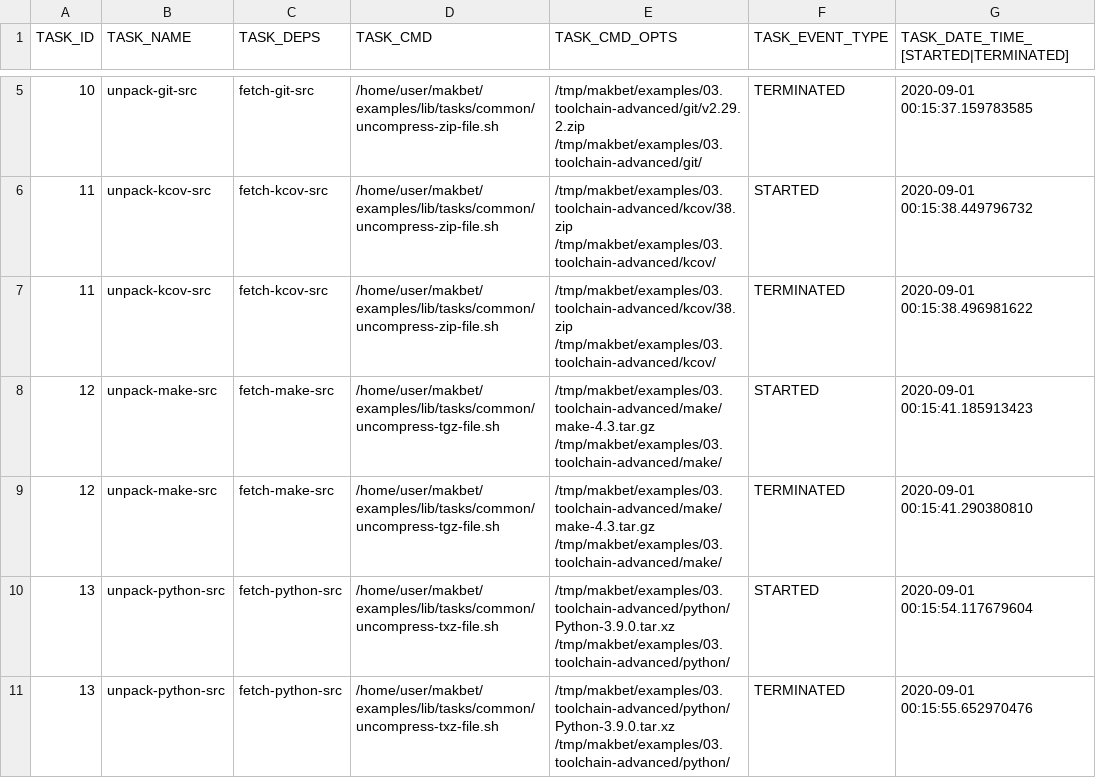
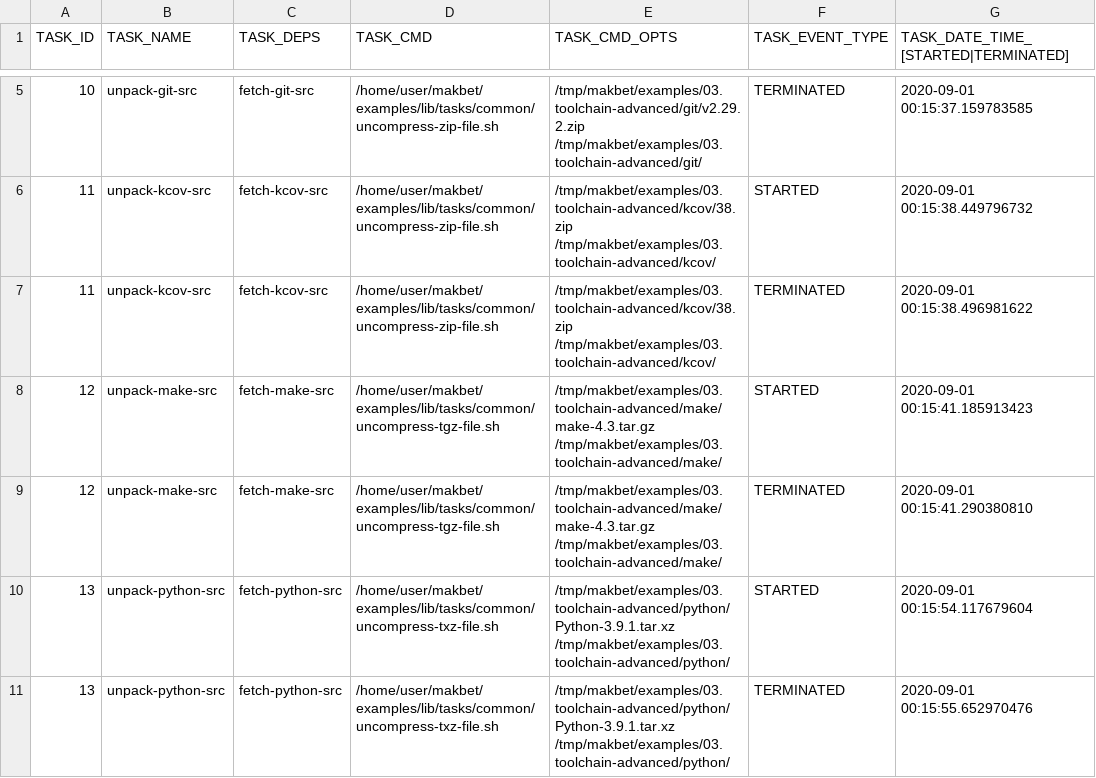
Before and after one commit to skaluzka/makbet, a CSV file: examples/03.toolchain-advanced/results/output.csv, drawn as a sheet; only a part is shown, gaps mark what is left out; the diff covers the shown part only.

```diff
--- a/examples/03.toolchain-advanced/results/output.csv
+++ b/examples/03.toolchain-advanced/results/output.csv
@@ -9,3 +9,3 @@ TASK_ID;TASK_NAME;TASK_DEPS;TASK_CMD;TASK_CMD_OPTS;TASK_EVENT_TYPE;TASK_DATE_TIM
 "12";"unpack-make-src";"fetch-make-src";"/home/user/makbet/examples/lib/tasks/common/uncompress-tgz-file.sh";"/tmp/makbet/examples/03.toolchain-advanced/make/make-4.3.tar.gz /tmp/makbet/examples/03.toolchain-advanced/make/";"TERMINATED";"2020-09-01 00:15:41.290380810";
-"13";"unpack-python-src";"fetch-python-src";"/home/user/makbet/examples/lib/tasks/common/uncompress-txz-file.sh";"/tmp/makbet/examples/03.toolchain-advanced/python/Python-3.9.0.tar.xz /tmp/makbet/examples/03.toolchain-advanced/python/";"STARTED";"2020-09-01 00:15:54.117679604";
-"13";"unpack-python-src";"fetch-python-src";"/home/user/makbet/examples/lib/tasks/common/uncompress-txz-file.sh";"/tmp/makbet/examples/03.toolchain-advanced/python/Python-3.9.0.tar.xz /tmp/makbet/examples/03.toolchain-advanced/python/";"TERMINATED";"2020-09-01 00:15:55.652970476";
+"13";"unpack-python-src";"fetch-python-src";"/home/user/makbet/examples/lib/tasks/common/uncompress-txz-file.sh";"/tmp/makbet/examples/03.toolchain-advanced/python/Python-3.9.1.tar.xz /tmp/makbet/examples/03.toolchain-advanced/python/";"STARTED";"2020-09-01 00:15:54.117679604";
+"13";"unpack-python-src";"fetch-python-src";"/home/user/makbet/examples/lib/tasks/common/uncompress-txz-file.sh";"/tmp/makbet/examples/03.toolchain-advanced/python/Python-3.9.1.tar.xz /tmp/makbet/examples/03.toolchain-advanced/python/";"TERMINATED";"2020-09-01 00:15:55.652970476";
```
Also changed, not shown: 8 edited cells elsewhere in this file, examples/02.toolchain-simple/results/output.csv, 11 other files.
